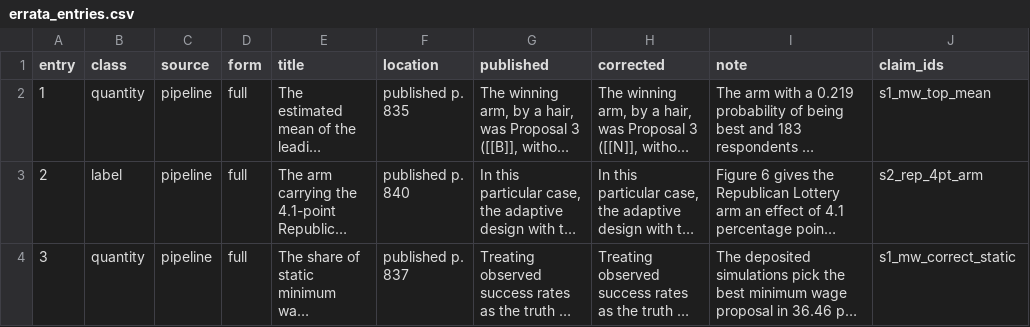
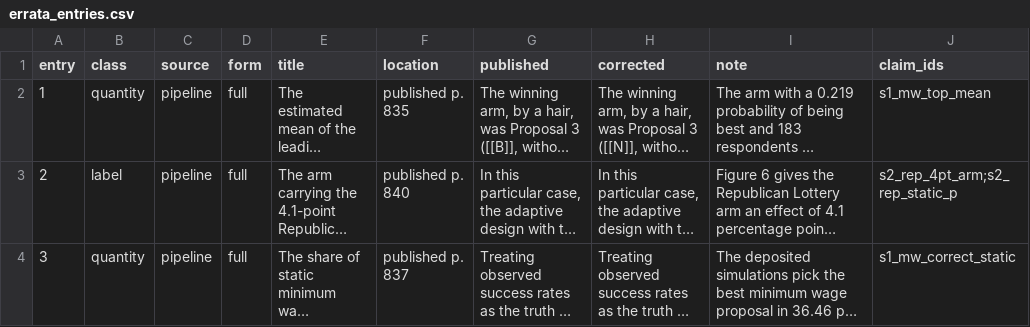
Before and after one commit to active-maintenance-aec/offer-westort_coppock_green_2021, a CSV file: errata_entries.csv, drawn as a sheet; only a part is shown; long unchanged cells end in …; the diff covers the shown part only; the diff names each change by its address in the sheet, - before the commit and + after, or states it on an @@ line.

```diff
--- a/errata_entries.csv
+++ b/errata_entries.csv
-J3 (claim_ids): s2_rep_4pt_arm
+J3 (claim_ids): s2_rep_4pt_arm;s2_rep_static_p
```
Also changed, not shown: 1 added row and 1 edited cell elsewhere in this file, 2 other files.
